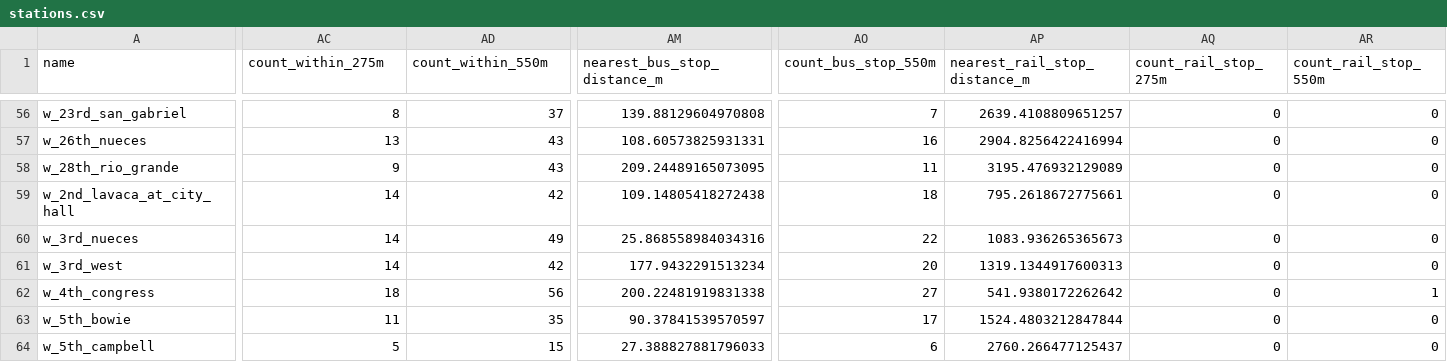
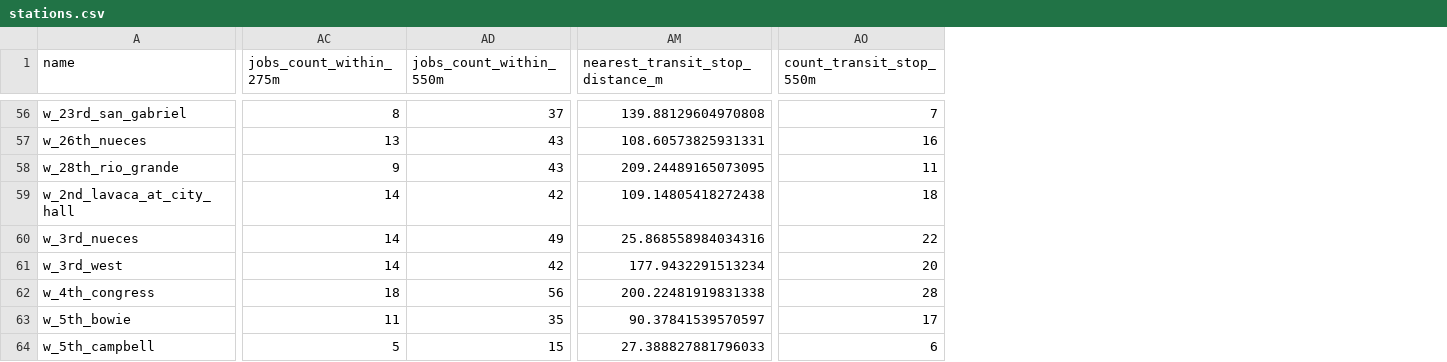
Before and after one commit to kc4stillo/bikeshare_analysis, a CSV file: data/g_transit/clean/stations.csv, drawn as a sheet; only a part is shown, gaps mark what is left out; the diff covers the shown part only; the diff names each change by its address in the sheet, - before the commit and + after, or states it on an @@ line.

```diff
--- a/data/g_transit/clean/stations.csv
+++ b/data/g_transit/clean/stations.csv
-column AP (nearest_rail_stop_distance_m), rows 56-64: 2639.4108809651257 | 2904.8256422416994 | 3195.476932129089 | 795.2618672775661 | 1083.936265365673 | 1319.1344917600313 | 541.9380172262642 | 1524.4803212847844 | 2760.266477125437
-column AQ (count_rail_stop_275m), rows 56-64: all 0
-column AR (count_rail_stop_550m), rows 56-64: 0 | 0 | 0 | 0 | 0 | 0 | 1 | 0 | 0
-AC1: count_within_275m
+AC1: jobs_count_within_275m
-AD1: count_within_550m
+AD1: jobs_count_within_550m
-AM1: nearest_bus_stop_distance_m
+AM1: nearest_transit_stop_distance_m
-AO1: count_bus_stop_550m
+AO1: count_transit_stop_550m
-AO62 (count_transit_stop_550m): 27
+AO62 (count_transit_stop_550m): 28
```
Also changed, not shown: 10 edited cells elsewhere in this file, data/e_jobs/clean/stations.csv, data/f_retail/clean/stations.csv, 5 other files.
